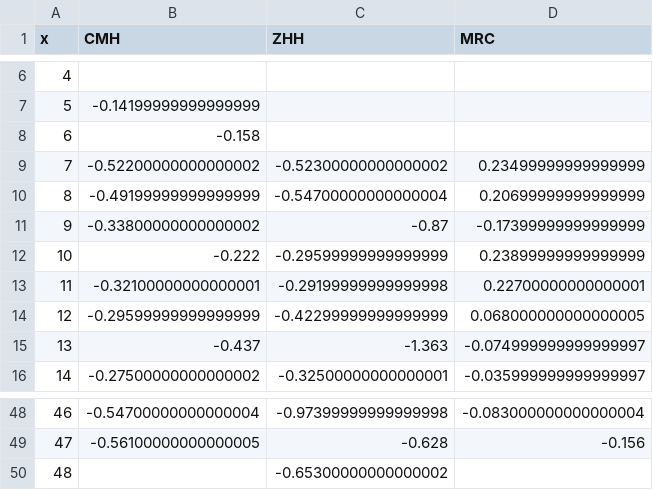
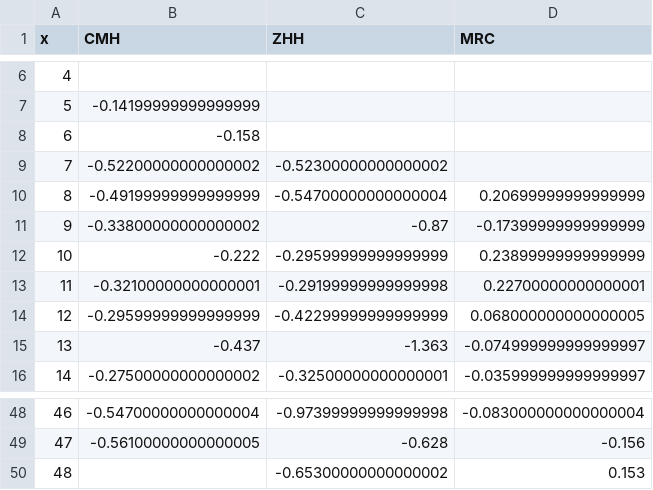
Before and after one commit to kochunov/spins, a CSV file: assets/fmri_3.csv, drawn as a sheet; only a part is shown, gaps mark what is left out.

```diff
--- a/assets/fmri_3.csv
+++ b/assets/fmri_3.csv
@@ -8,3 +8,3 @@ x,CMH,ZHH,MRC
 6,-0.158,,
-7,-0.52200000000000002,-0.52300000000000002,0.23499999999999999
+7,-0.52200000000000002,-0.52300000000000002,
 8,-0.49199999999999999,-0.54700000000000004,0.20699999999999999
@@ -49,2 +49,2 @@ x,CMH,ZHH,MRC
 47,-0.56100000000000005,-0.628,-0.156
-48,,-0.65300000000000002,
+48,,-0.65300000000000002,0.153
```
Also changed, not shown: assets/adni_1.csv, assets/adni_2.csv, 13 other files.
